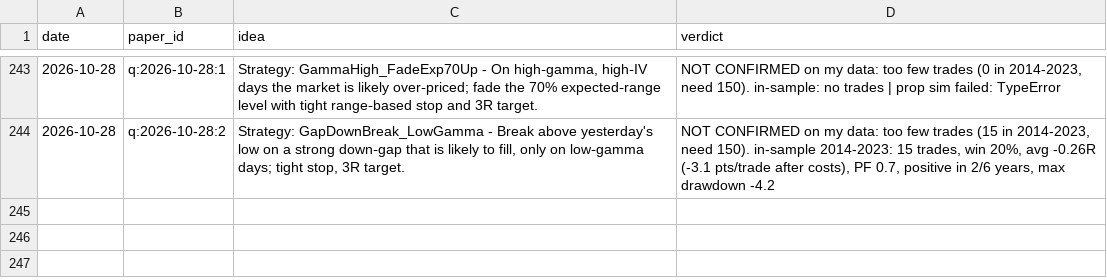
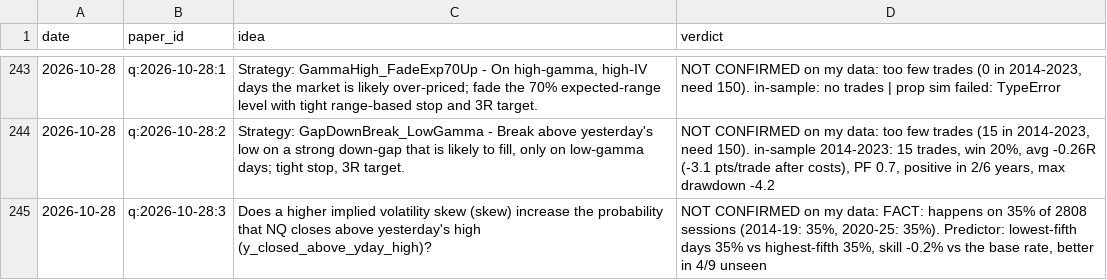
Before and after one commit to vannaflow1/nasdaq-bot, a CSV file: knowledge/ideas.csv, drawn as a sheet; only a part is shown, gaps mark what is left out.

```diff
--- a/knowledge/ideas.csv
+++ b/knowledge/ideas.csv
@@ -244 +244,2 @@ date,paper_id,idea,verdict
 2026-10-28,q:2026-10-28:2,"Strategy: GapDownBreak_LowGamma - Break above yesterday's low on a strong down‑gap that is likely to fill, only on low‑gamma days; tight stop, 3R target.","NOT CONFIRMED on my data: too few trades (15 in 2014-2023, need 150). in-sample 2014-2023: 15 trades, win 20%, avg -0.26R (-3.1 pts/trade after costs), PF 0.7, positive in 2/6 years, max drawdown -4.2"
+2026-10-28,q:2026-10-28:3,"Does a higher implied volatility skew (skew) increase the probability that NQ closes above yesterday's high (y_closed_above_yday_high)?","NOT CONFIRMED on my data: FACT: happens on 35% of 2808 sessions (2014-19: 35%, 2020-25: 35%). Predictor: lowest-fifth days 35% vs highest-fifth 35%, skill -0.2% vs the base rate, better in 4/9 unseen "
```
Also changed, not shown: 7 other files.
